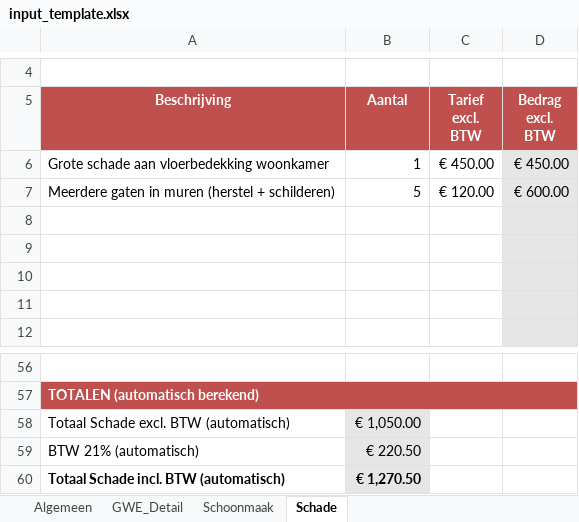
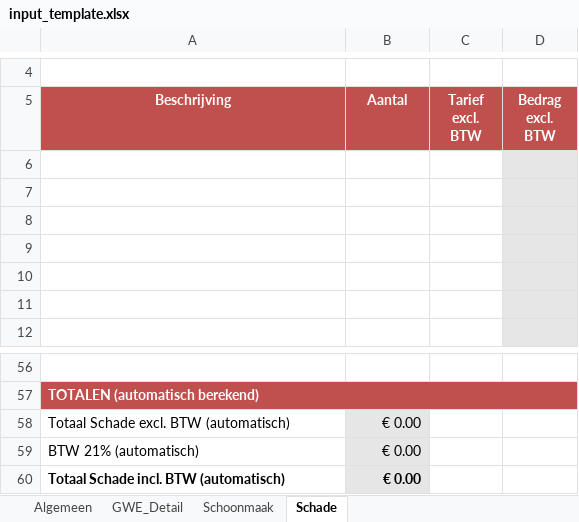
Before and after one commit to aljereau/eindafrekening-generator, an Excel workbook: input_template.xlsx, sheet Schade, drawn as a sheet; only a part is shown, gaps mark what is left out; values as stored, in another font and other column widths than the file's, no borders; the diff names each change by its address in the sheet, - before the commit and + after, or states it on an @@ line.

```diff
--- a/input_template.xlsx (sheet Schade)
+++ b/input_template.xlsx (sheet Schade)
-row 6: Grote schade aan vloerbedekking woonkamer | 1 | € 450.00 | € 450.00
+row 6: (empty)
-row 7: Meerdere gaten in muren (herstel + schilderen) | 5 | € 120.00 | € 600.00
+row 7: (empty)
-B58 (Aantal): € 1,050.00
+B58 (Aantal): € 0.00
-B59 (Aantal): € 220.50
+B59 (Aantal): € 0.00
-B60 (Aantal): € 1,270.50
+B60 (Aantal): € 0.00
```
Also changed, not shown: sheet Algemeen, sheet GWE_Detail, sheet Schoonmaak, 25 other files.
